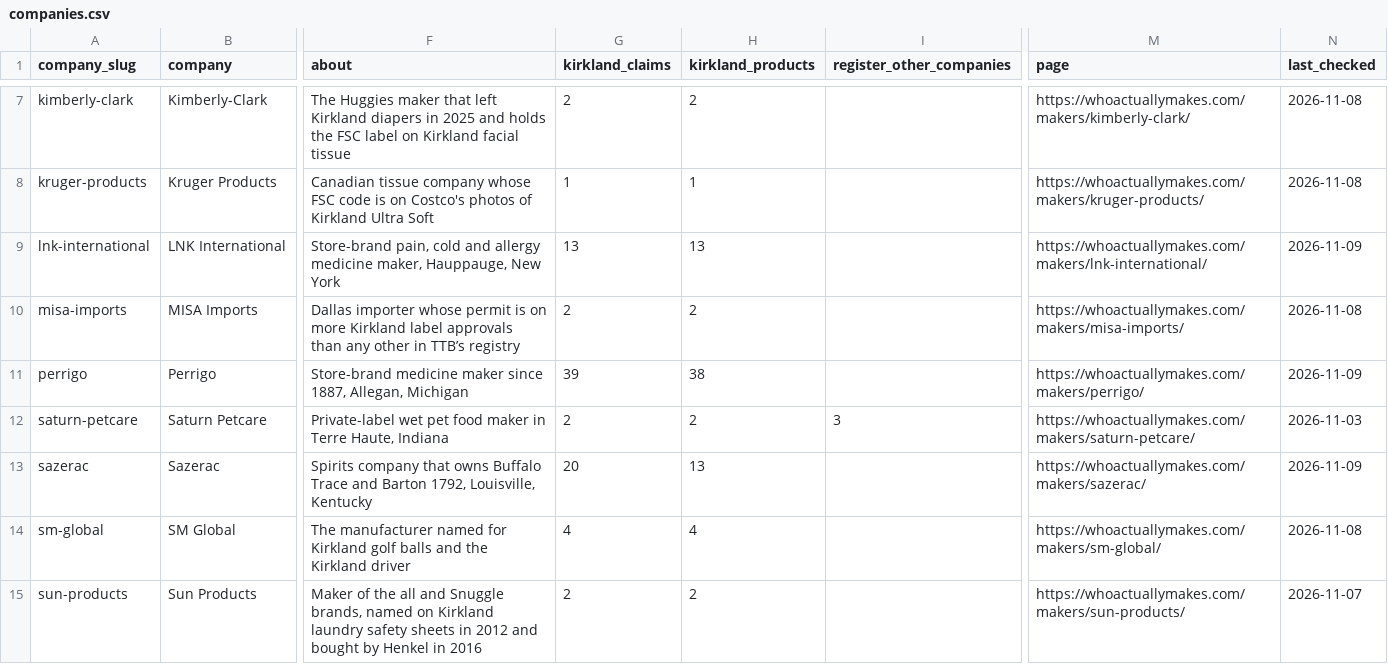
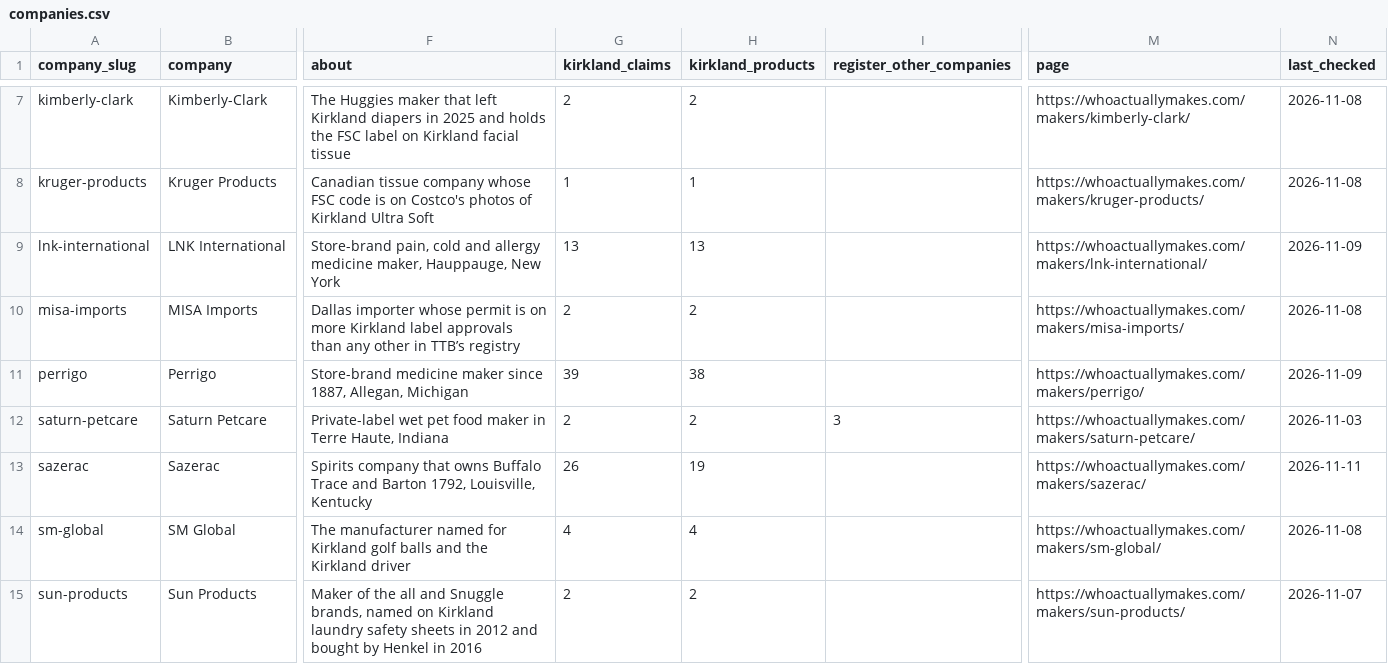
Before and after one commit to jeremiahsay/whoactuallymakes-data, a CSV file: data/companies.csv, drawn as a sheet; only a part is shown, gaps mark what is left out; the diff names each change by its address in the sheet, - before the commit and + after, or states it on an @@ line.

```diff
--- a/data/companies.csv
+++ b/data/companies.csv
-G13 (kirkland_claims): 20
+G13 (kirkland_claims): 26
-H13 (kirkland_products): 13
+H13 (kirkland_products): 19
-N13 (last_checked): 2026-11-09
+N13 (last_checked): 2026-11-11
```
Also changed, not shown: data/company-labels.csv, data/corrections.csv, 22 other files.
